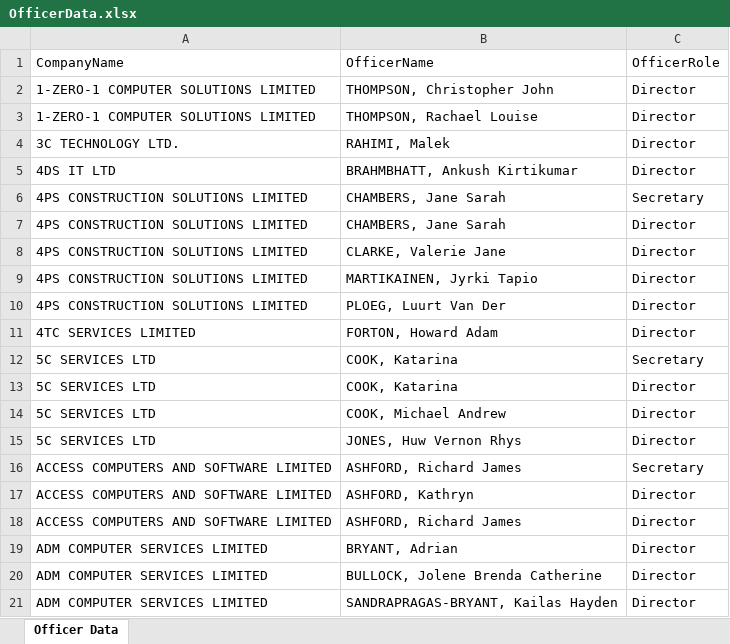
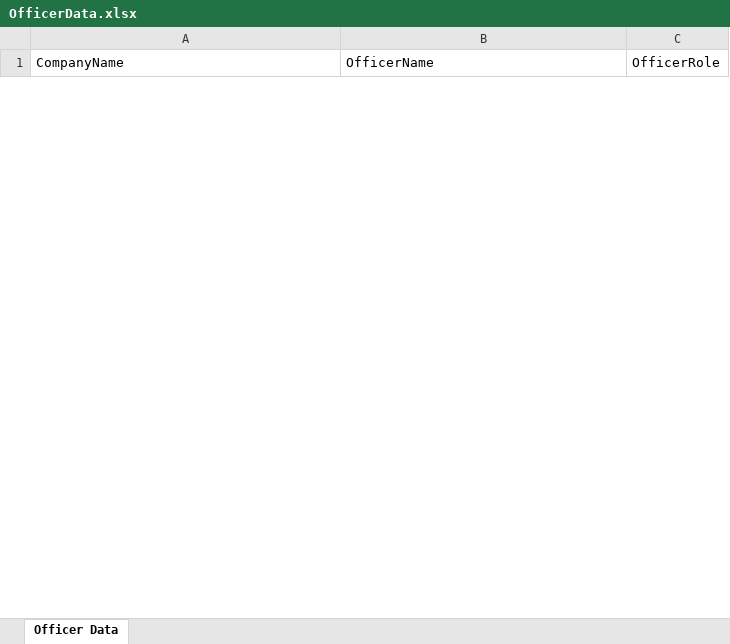
Before and after one commit to aftabalam0/UploadManager, an Excel workbook: src/data/OfficerData.xlsx, sheet Officer Data, drawn as a sheet; only a part is shown; values as stored, in another font and other column widths than the file's, no borders; removed rows and columns are numbered as before the commit, all else as after; the diff covers the shown part only; the diff names each change by its address in the sheet, - before the commit and + after, or states it on an @@ line.

```diff
--- a/src/data/OfficerData.xlsx (sheet Officer Data)
+++ b/src/data/OfficerData.xlsx (sheet Officer Data)
-row 2: 1-ZERO-1 COMPUTER SOLUTIONS LIMITED | THOMPSON, Christopher John | Director
-row 3: 1-ZERO-1 COMPUTER SOLUTIONS LIMITED | THOMPSON, Rachael Louise | Director
-row 4: 3C TECHNOLOGY LTD. | RAHIMI, Malek | Director
-row 5: 4DS IT LTD | BRAHMBHATT, Ankush Kirtikumar | Director
-row 6: 4PS CONSTRUCTION SOLUTIONS LIMITED | CHAMBERS, Jane Sarah | Secretary
-row 7: 4PS CONSTRUCTION SOLUTIONS LIMITED | CHAMBERS, Jane Sarah | Director
-row 8: 4PS CONSTRUCTION SOLUTIONS LIMITED | CLARKE, Valerie Jane | Director
-row 9: 4PS CONSTRUCTION SOLUTIONS LIMITED | MARTIKAINEN, Jyrki Tapio | Director
-row 10: 4PS CONSTRUCTION SOLUTIONS LIMITED | PLOEG, Luurt Van Der | Director
-row 11: 4TC SERVICES LIMITED | FORTON, Howard Adam | Director
-row 12: 5C SERVICES LTD | COOK, Katarina | Secretary
-row 13: 5C SERVICES LTD | COOK, Katarina | Director
-row 14: 5C SERVICES LTD | COOK, Michael Andrew | Director
-row 15: 5C SERVICES LTD | JONES, Huw Vernon Rhys | Director
-row 16: ACCESS COMPUTERS AND SOFTWARE LIMITED | ASHFORD, Richard James | Secretary
-row 17: ACCESS COMPUTERS AND SOFTWARE LIMITED | ASHFORD, Kathryn | Director
-row 18: ACCESS COMPUTERS AND SOFTWARE LIMITED | ASHFORD, Richard James | Director
-row 19: ADM COMPUTER SERVICES LIMITED | BRYANT, Adrian | Director
-row 20: ADM COMPUTER SERVICES LIMITED | BULLOCK, Jolene Brenda Catherine | Director
-row 21: ADM COMPUTER SERVICES LIMITED | SANDRAPRAGAS-BRYANT, Kailas Hayden | Director
```
Also changed, not shown: 1 added row and 374 removed rows elsewhere in this sheet, src/data/CompanyData.xlsx.
